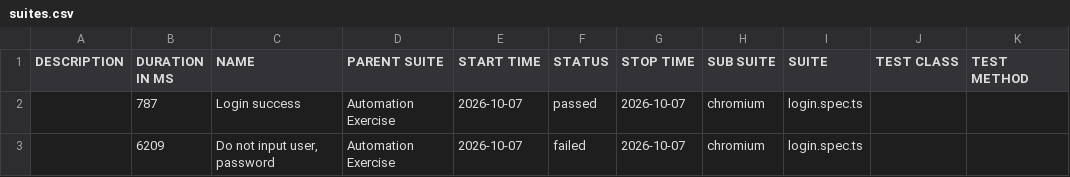
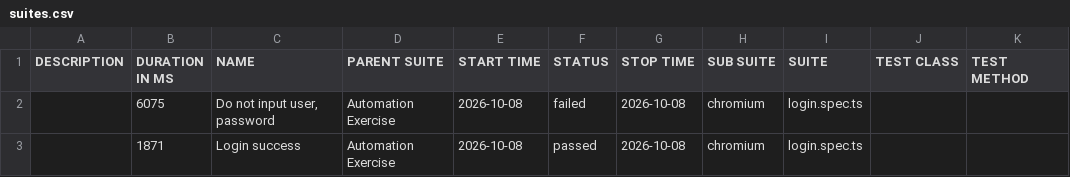
Before and after one commit to Toanncan/automation-exercise-ts, a CSV file: data/suites.csv, drawn as a sheet.

```diff
--- a/data/suites.csv
+++ b/data/suites.csv
@@ -1,3 +1,3 @@
 "DESCRIPTION","DURATION IN MS","NAME","PARENT SUITE","START TIME","STATUS","STOP TIME","SUB SUITE","SUITE","TEST CLASS","TEST METHOD"
-"","787","Login success","Automation Exercise","2026-10-07","passed","2026-10-07","chromium","login.spec.ts","",""
-"","6209","Do not input user, password","Automation Exercise","2026-10-07","failed","2026-10-07","chromium","login.spec.ts","",""
+"","6075","Do not input user, password","Automation Exercise","2026-10-08","failed","2026-10-08","chromium","login.spec.ts","",""
+"","1871","Login success","Automation Exercise","2026-10-08","passed","2026-10-08","chromium","login.spec.ts","",""
```
Also changed, not shown: 49 other files.
